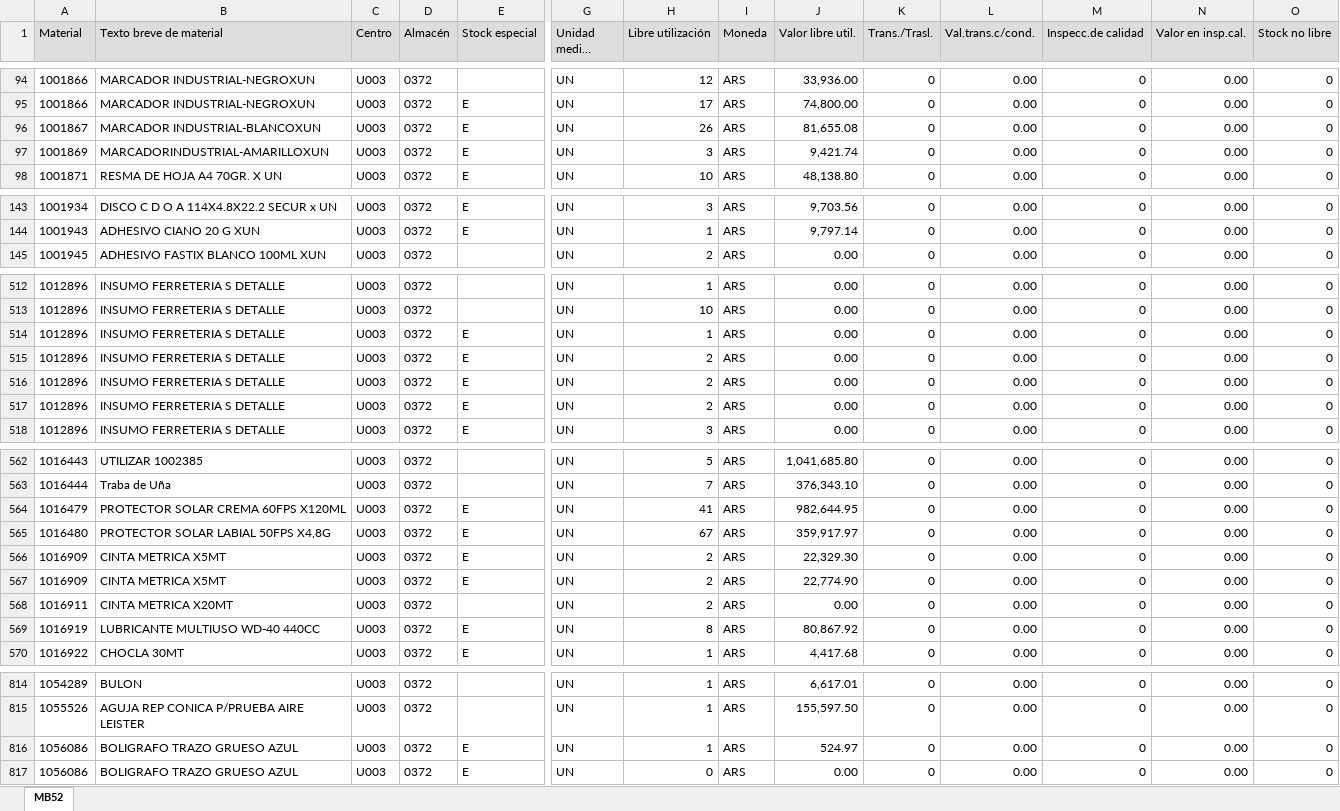
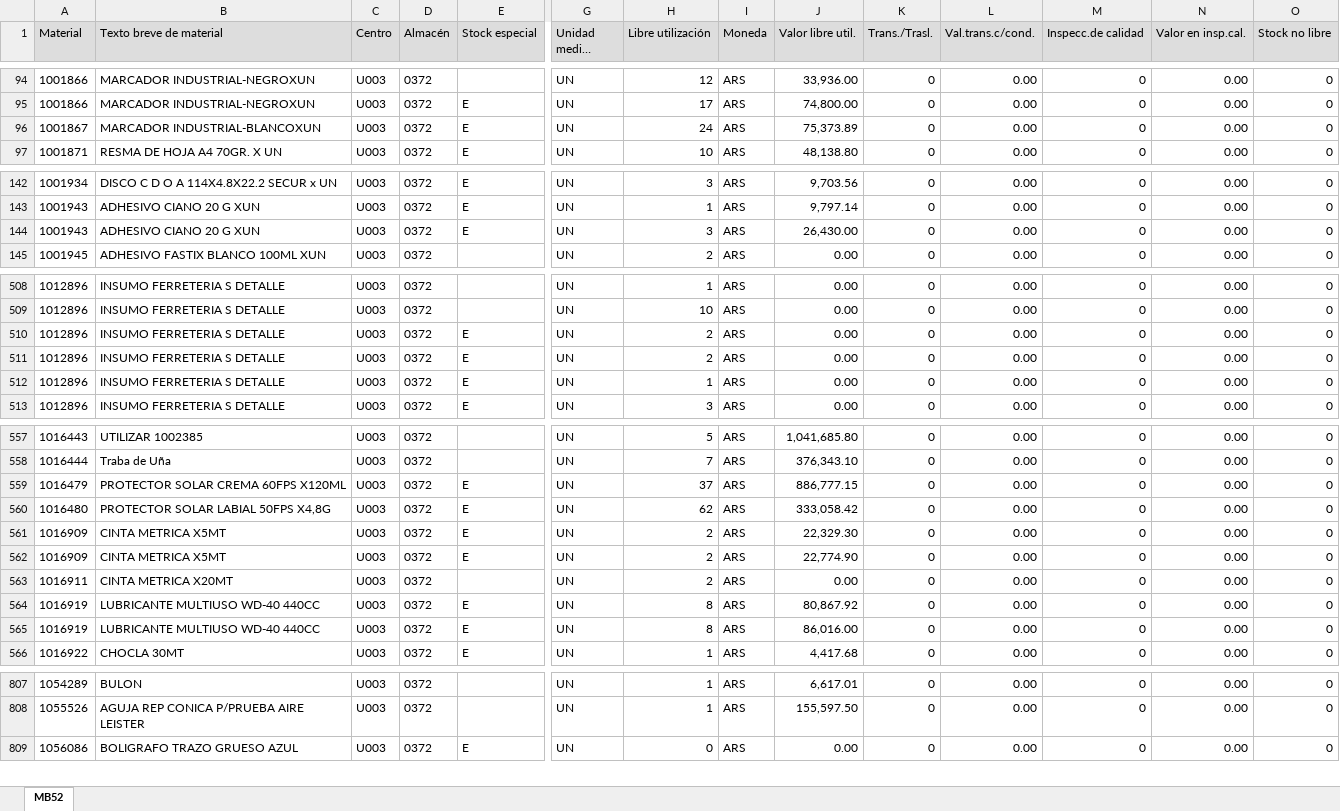
Before and after one commit to Abastecimiento-milicic/abast-milicic.github.io, an Excel workbook: data/Almacen MB52/Base MB52 372.XLSX, sheet MB52, drawn as a sheet; only a part is shown, gaps mark what is left out; long unchanged cells end in …; values as stored, in another font and other column widths than the file's, no borders; removed rows and columns are numbered as before the commit, all else as after; rows hold the shown columns only; the diff covers the shown part only; the diff names each change by its address in the sheet, - before the commit and + after, or states it on an @@ line.

```diff
--- a/data/Almacen MB52/Base MB52 372.XLSX (sheet MB52)
+++ b/data/Almacen MB52/Base MB52 372.XLSX (sheet MB52)
-H96 (Libre utilización): 26
+H96 (Libre utilización): 24
-J96 (Valor libre util.): 81,655.08
+J96 (Valor libre util.): 75,373.89
-row 97: 1001869 | MARCADORINDUSTRIAL-AMARILLOXUN | U003 | 0372 | E | UN | 3 | ARS | 9,421.74 | 0 | 0.00 | 0 | 0.00 | 0
+row 144: 1001943 | ADHESIVO CIANO 20 G XUN | U003 | 0372 | E | UN | 3 | ARS | 26,430.00 | 0 | 0.00 | 0 | 0.00 | 0
-row 514: 1012896 | INSUMO FERRETERIA S DETALLE | U003 | 0372 | E | UN | 1 | ARS | 0.00 | 0 | 0.00 | 0 | 0.00 | 0
-H512 (Libre utilización): 2
+H512 (Libre utilización): 1
-H559 (Libre utilización): 41
+H559 (Libre utilización): 37
-J559 (Valor libre util.): 982,644.95
+J559 (Valor libre util.): 886,777.15
-H560 (Libre utilización): 67
+H560 (Libre utilización): 62
-J560 (Valor libre util.): 359,917.97
+J560 (Valor libre util.): 333,058.42
+row 565: 1016919 | LUBRICANTE MULTIUSO WD-40 440CC | U003 | 0372 | E | UN | 8 | ARS | 86,016.00 | 0 | 0.00 | 0 | 0.00 | 0
-row 816: 1056086 | BOLIGRAFO TRAZO GRUESO AZUL | U003 | 0372 | E | UN | 1 | ARS | 524.97 | 0 | 0.00 | 0 | 0.00 | 0
```
Also changed, not shown: 7 removed rows and 54 edited cells elsewhere in this sheet, data/Almacen MB52/Base MB52 377.XLSX, data/Almacen MB52/Combinados/Base MB52 377 - Combinado.xlsx, 35 other files.
